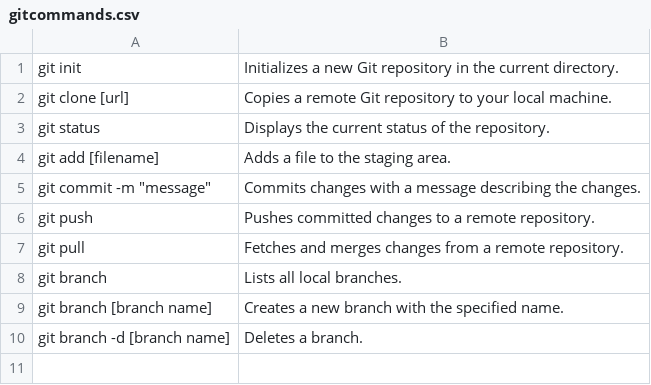
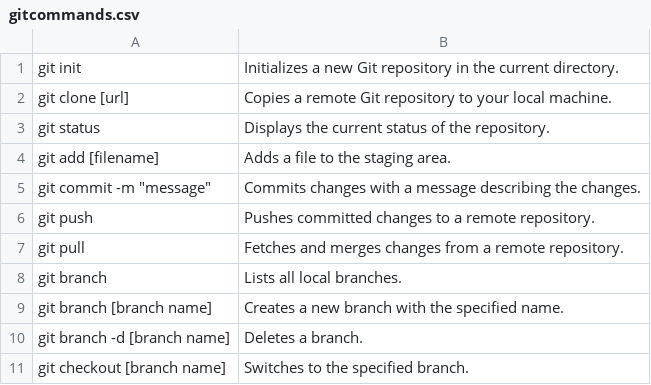
Before and after one commit to abdelilahAchir/agilaMethoderLab1, a CSV file: gitcommands.csv, drawn as a sheet.

Commit message:
git checkout [branch name]

```diff
--- a/gitcommands.csv
+++ b/gitcommands.csv
@@ -10 +10,2 @@ git branch [branch name], Creates a new branch with the specified name.
 git branch -d [branch name], Deletes a branch.
+git checkout [branch name], Switches to the specified branch.
```
